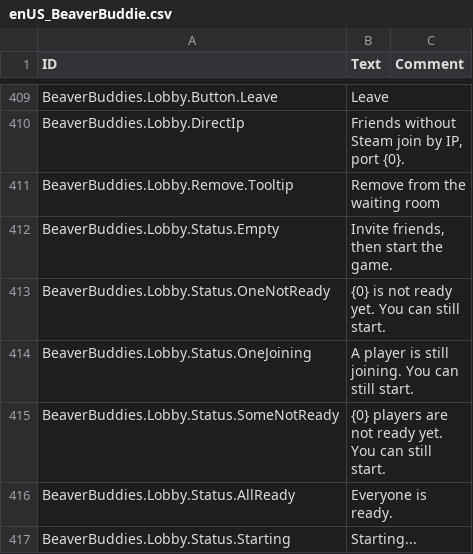
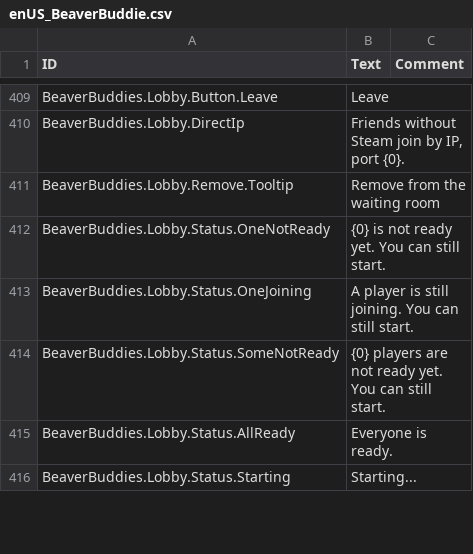
Before and after one commit to timbermods/BeaverBuddies-MultiColony, a CSV file: BeaverBuddies/Localizations/enUS_BeaverBuddie.csv, drawn as a sheet; only a part is shown, gaps mark what is left out.

```diff
--- a/BeaverBuddies/Localizations/enUS_BeaverBuddie.csv
+++ b/BeaverBuddies/Localizations/enUS_BeaverBuddie.csv
@@ -446,3 +446,2 @@ BeaverBuddies.Lobby.DirectIp,"Friends without Steam join by IP, port {0}.",""
 BeaverBuddies.Lobby.Remove.Tooltip,"Remove from the waiting room",""
-BeaverBuddies.Lobby.Status.Empty,"Invite friends, then start the game.",""
 BeaverBuddies.Lobby.Status.OneNotReady,"{0} is not ready yet. You can still start.",""
```
Also changed, not shown: 14 other files.
